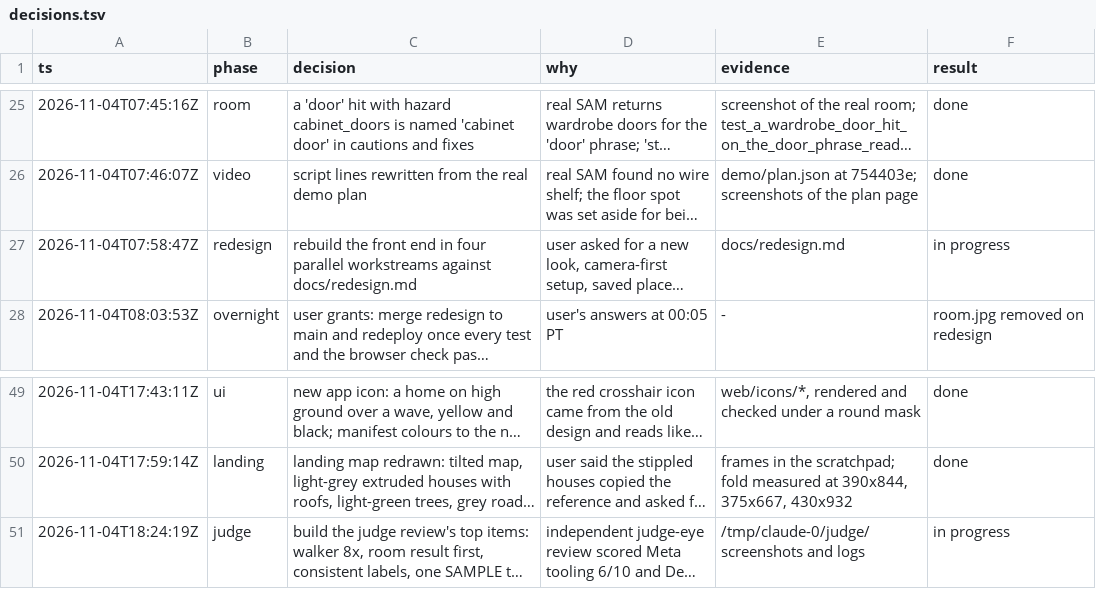
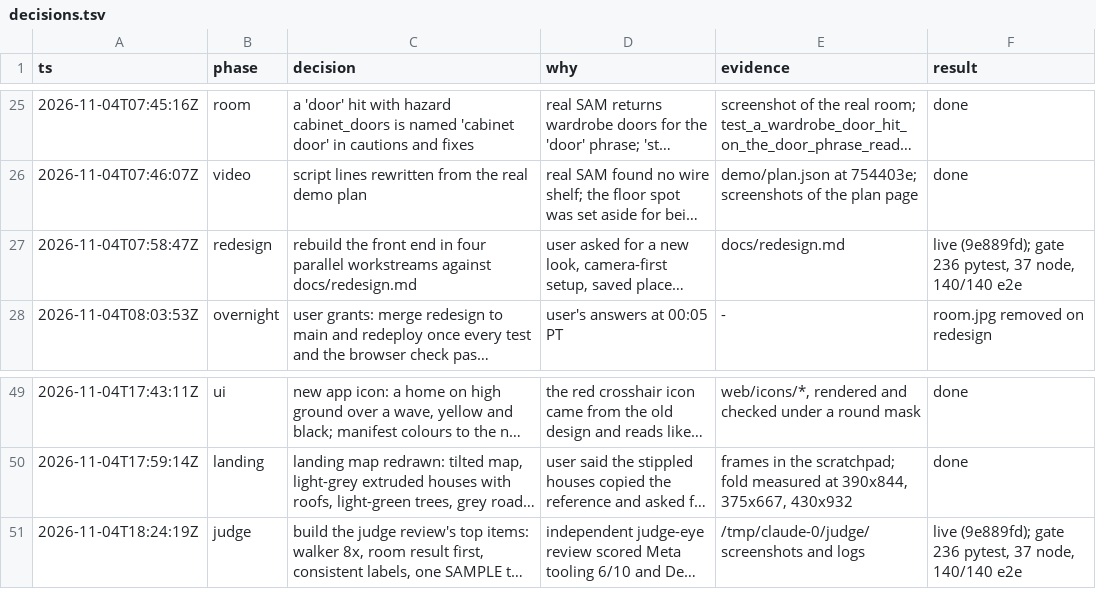
Before and after one commit to judecutler/safezone, a TSV file: docs/decisions.tsv, drawn as a sheet; only a part is shown, gaps mark what is left out; long unchanged cells end in …; the diff names each change by its address in the sheet, - before the commit and + after, or states it on an @@ line.

```diff
--- a/docs/decisions.tsv
+++ b/docs/decisions.tsv
-F27 (result): in progress
+F27 (result): live (9e889fd); gate 236 pytest, 37 node, 140/140 e2e
-F51 (result): in progress
+F51 (result): live (9e889fd); gate 236 pytest, 37 node, 140/140 e2e
```
Also changed, not shown: 3 other files.
